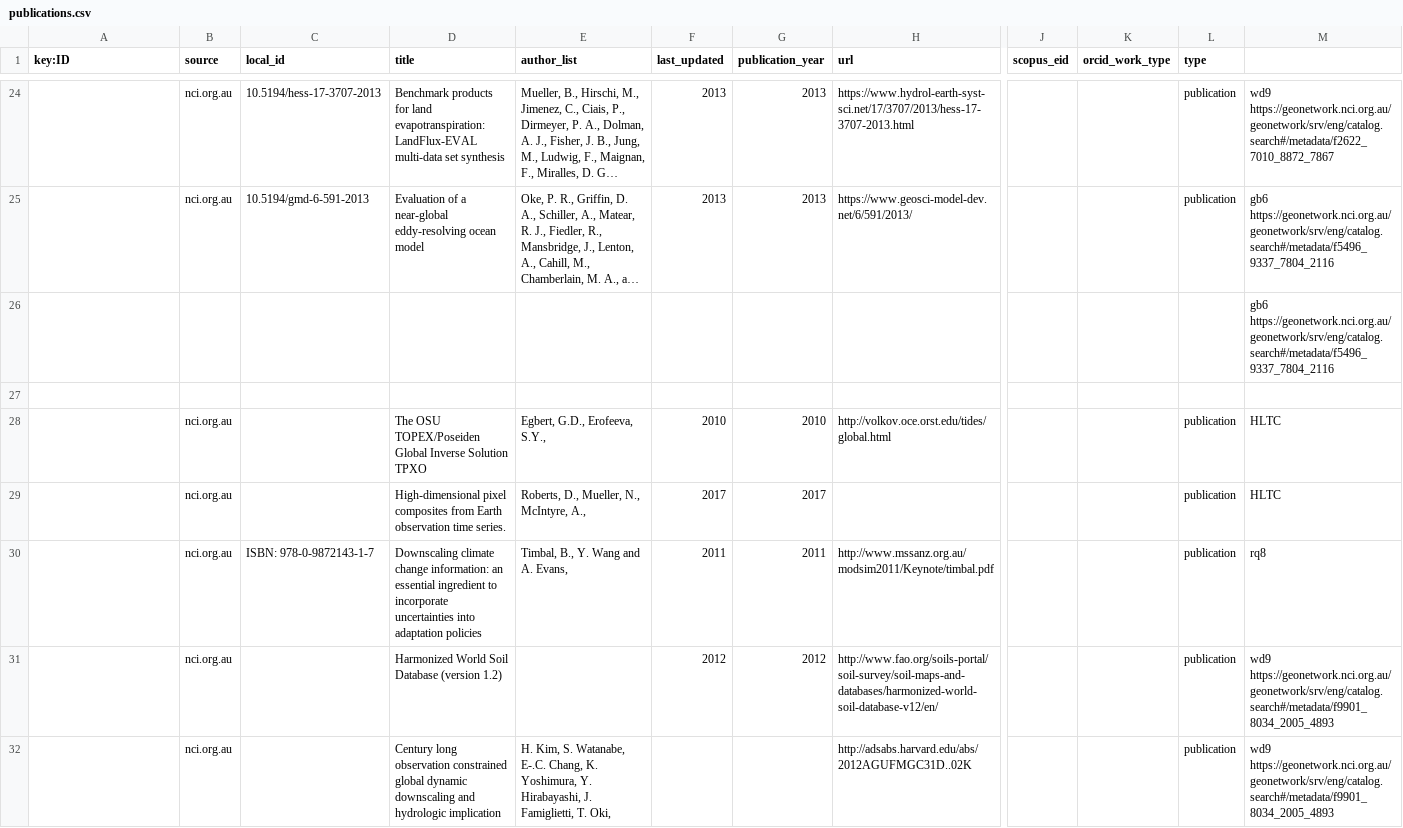
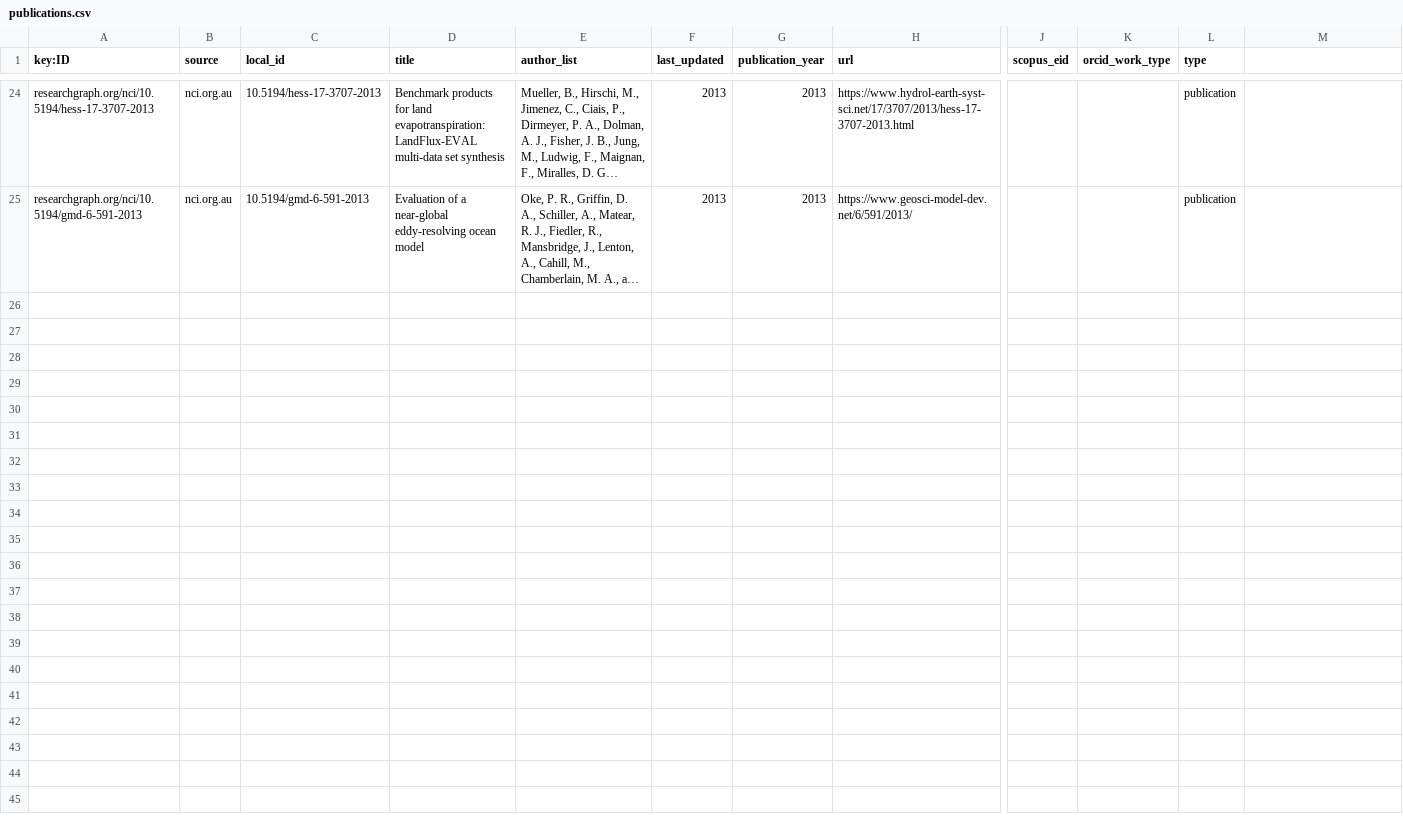
Before and after one commit to researchgraph/NCI, a CSV file: csv/publications.csv, drawn as a sheet; only a part is shown, gaps mark what is left out; long unchanged cells end in …; rows hold the shown columns only; the diff covers the shown part only; the diff names each change by its address in the sheet, - before the commit and + after, or states it on an @@ line.

Commit message:
update remove redundent lines in publications.csv

```diff
--- a/csv/publications.csv
+++ b/csv/publications.csv
-A24 (key:ID): (empty)
+A24 (key:ID): researchgraph.org/nci/10.5194/hess-17-3707-2013
-M24: wd9 https://geonetwork.nci.org.au/geonetwork/srv/eng/catalog.search#/metadata/f2622_7010_8872_7867
+M24: (empty)
-A25 (key:ID): (empty)
+A25 (key:ID): researchgraph.org/nci/10.5194/gmd-6-591-2013
-M25: gb6 https://geonetwork.nci.org.au/geonetwork/srv/eng/catalog.search#/metadata/f5496_9337_7804_2116
+M25: (empty)
-row 26:  |  |  |  |  |  |  |  |  |  |  | gb6 https://geonetwork.nci.org.au/geonetwork/srv/eng/catalog.search#/metadata/f5496_9337_7804_2116
-row 27: (empty)
-row 28:  | nci.org.au |  | The OSU TOPEX/Poseiden Global Inverse Solution TPXO | Egbert, G.D., Erofeeva, S.Y., | 2010 | 2010 | http://volkov.oce.orst.edu/tides/global.html |  |  | publication | HLTC
-row 29:  | nci.org.au |  | High-dimensional pixel composites from Earth observation time series. | Roberts, D., Mueller, N., McIntyre, A., | 2017 | 2017 |  |  |  | publication | HLTC
-row 30:  | nci.org.au | ISBN: 978-0-9872143-1-7 | Downscaling climate change information: an essential ingredient to incorporate uncertainties into adaptation policies | Timbal, B., Y. Wang and A. Evans, | 2011 | 2011 | http://www.mssanz.org.au/modsim2011/Keynote/timbal.pdf |  |  | publication | rq8
-row 31:  | nci.org.au |  | Harmonized World Soil Database (version 1.2) |  | 2012 | 2012 | http://www.fao.org/soils-portal/soil-survey/soil-maps-and-databases/harmonized-world-soil-database-v12/en/ |  |  | publication | wd9 https://geonetwork.nci.org.au/geonetwork/srv/eng/catalog.search#/metadata/f9901_8034_2005_4893
-row 32:  | nci.org.au |  | Century long observation constrained global dynamic downscaling and hydrologic implication | H. Kim, S. Watanabe, E-.C. Chang, K. Yoshimura, Y. Hirabayashi, J. Famiglietti, T. Oki, |  |  | http://adsabs.harvard.edu/abs/2012AGUFMGC31D..02K |  |  | publication | wd9 https://geonetwork.nci.org.au/geonetwork/srv/eng/catalog.search#/metadata/f9901_8034_2005_4893
```
Also changed, not shown: 44 edited cells elsewhere in this file.
